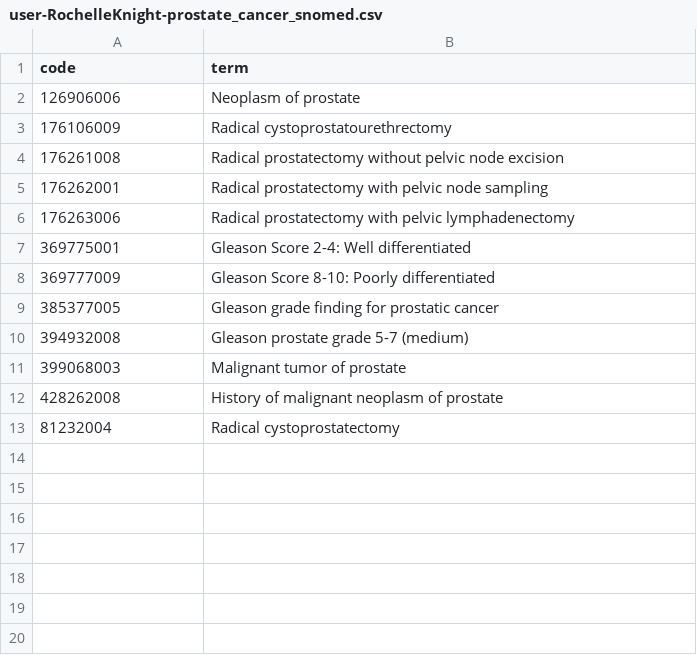
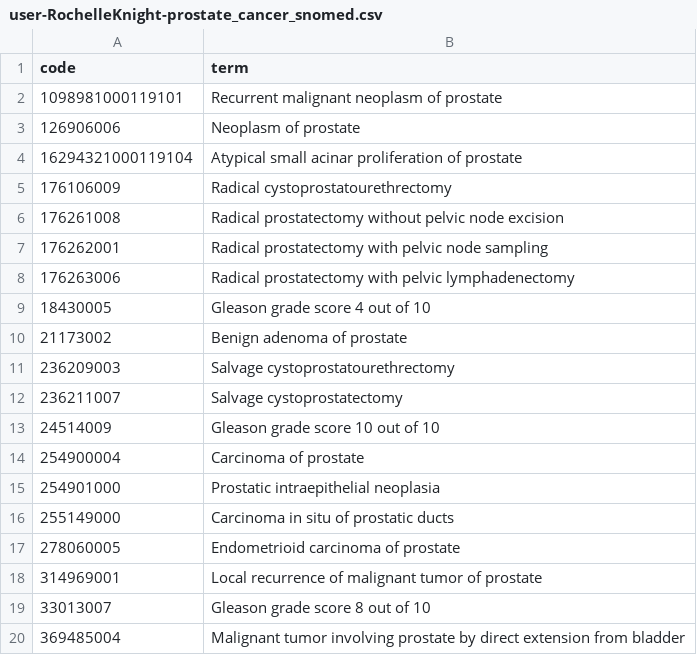
Before and after one commit to opensafely/post-covid-vaccinated, a CSV file: codelists/user-RochelleKnight-prostate_cancer_snomed.csv, drawn as a sheet; only a part is shown; the shorter side is filled out with more unchanged rows; the diff covers the shown part only; the diff names each change by its address in the sheet, - before the commit and + after, or states it on an @@ line.

Commit message:
Add prostate cancer & pregnancy codelists

```diff
--- a/codelists/user-RochelleKnight-prostate_cancer_snomed.csv
+++ b/codelists/user-RochelleKnight-prostate_cancer_snomed.csv
+row 2: 1098981000119101 | Recurrent malignant neoplasm of prostate
+row 4: 16294321000119104 | Atypical small acinar proliferation of prostate
+row 9: 18430005 | Gleason grade score 4 out of 10
+row 10: 21173002 | Benign adenoma of prostate
+row 11: 236209003 | Salvage cystoprostatourethrectomy
+row 12: 236211007 | Salvage cystoprostatectomy
+row 13: 24514009 | Gleason grade score 10 out of 10
+row 14: 254900004 | Carcinoma of prostate
+row 15: 254901000 | Prostatic intraepithelial neoplasia
+row 16: 255149000 | Carcinoma in situ of prostatic ducts
+row 17: 278060005 | Endometrioid carcinoma of prostate
+row 18: 314969001 | Local recurrence of malignant tumor of prostate
+row 19: 33013007 | Gleason grade score 8 out of 10
+row 20: 369485004 | Malignant tumor involving prostate by direct extension from bladder
```
Also changed, not shown: 43 added rows elsewhere in this file, 4 other files.
